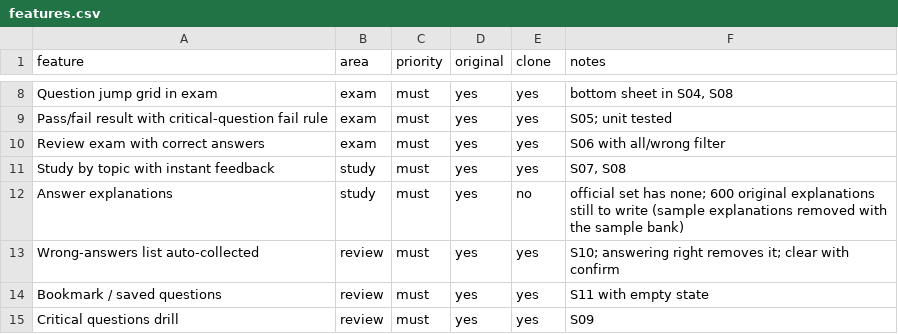
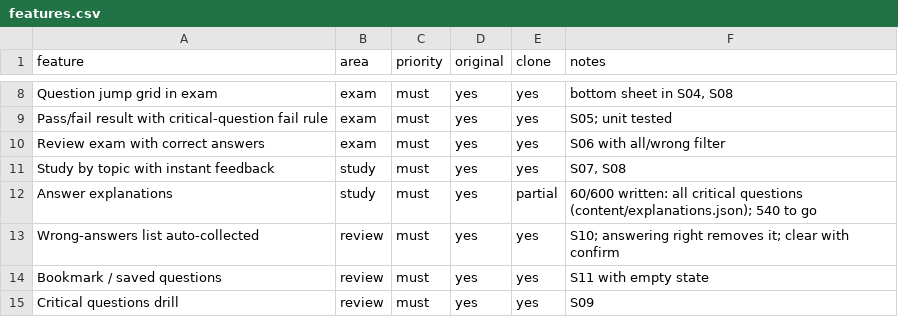
Before and after one commit to David0892/on-thi-gplx, a CSV file: replica/features.csv, drawn as a sheet; only a part is shown, gaps mark what is left out.

```diff
--- a/replica/features.csv
+++ b/replica/features.csv
@@ -11,3 +11,3 @@ Review exam with correct answers,exam,must,yes,yes,S06 with all/wrong filter
 Study by topic with instant feedback,study,must,yes,yes,"S07, S08"
-Answer explanations,study,must,yes,no,official set has none; 600 original explanations still to write (sample explanations removed with the sample bank)
+Answer explanations,study,must,yes,partial,60/600 written: all critical questions (content/explanations.json); 540 to go
 Wrong-answers list auto-collected,review,must,yes,yes,S10; answering right removes it; clear with confirm
```
Also changed, not shown: 8 other files.
